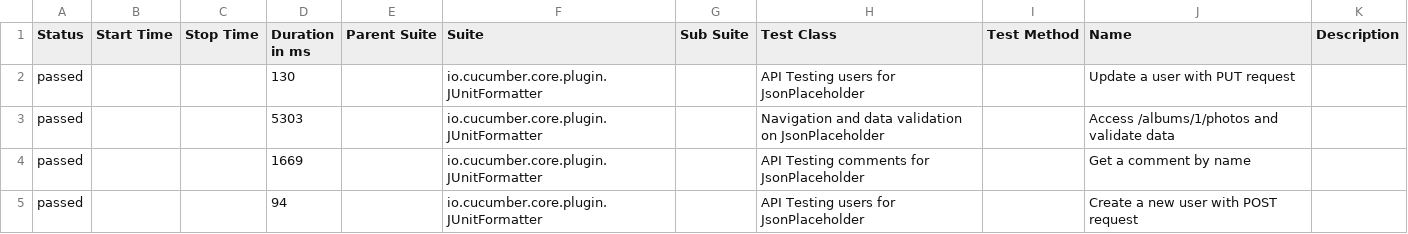
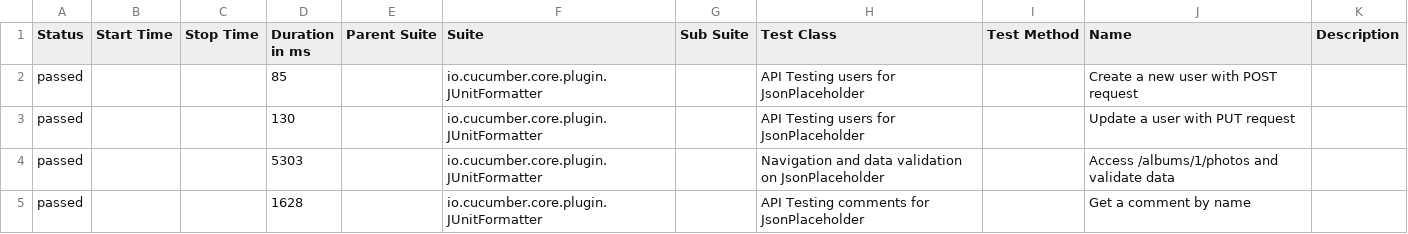
Before and after one commit to almeidaleo1995/AutomationTesting, a CSV file: data/suites.csv, drawn as a sheet.

```diff
--- a/data/suites.csv
+++ b/data/suites.csv
@@ -1,5 +1,5 @@
 "Status","Start Time","Stop Time","Duration in ms","Parent Suite","Suite","Sub Suite","Test Class","Test Method","Name","Description"
+"passed","","","85","","io.cucumber.core.plugin.JUnitFormatter","","API Testing users for JsonPlaceholder","","Create a new user with POST request",""
 "passed","","","130","","io.cucumber.core.plugin.JUnitFormatter","","API Testing users for JsonPlaceholder","","Update a user with PUT request",""
 "passed","","","5303","","io.cucumber.core.plugin.JUnitFormatter","","Navigation and data validation on JsonPlaceholder","","Access /albums/1/photos and validate data",""
-"passed","","","1669","","io.cucumber.core.plugin.JUnitFormatter","","API Testing comments for JsonPlaceholder","","Get a comment by name",""
-"passed","","","94","","io.cucumber.core.plugin.JUnitFormatter","","API Testing users for JsonPlaceholder","","Create a new user with POST request",""
+"passed","","","1628","","io.cucumber.core.plugin.JUnitFormatter","","API Testing comments for JsonPlaceholder","","Get a comment by name",""
```
Also changed, not shown: 15 other files.
